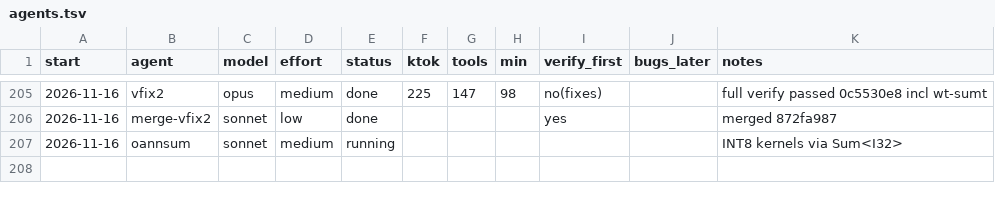
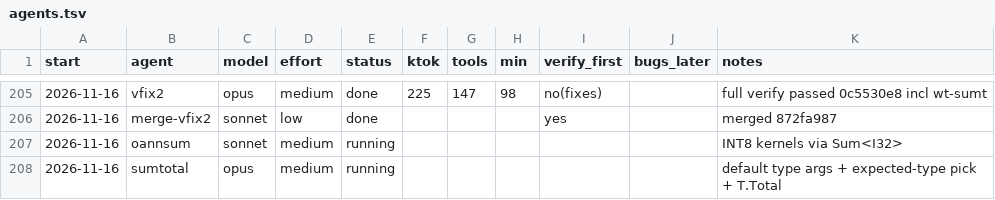
Before and after one commit to osarv/olang, a TSV file: agents.tsv, drawn as a sheet; only a part is shown, gaps mark what is left out.

Commit message:
review notes 2026-11-16T20:40:36Z

```diff
--- a/agents.tsv
+++ b/agents.tsv
@@ -207 +207,2 @@ start	agent	model	effort	status	ktok	tools	min	verify_first	bugs_later	notes
 2026-11-16	oannsum	sonnet	medium	running						INT8 kernels via Sum<I32>
+2026-11-16	sumtotal	opus	medium	running						default type args + expected-type pick + T.Total
```
